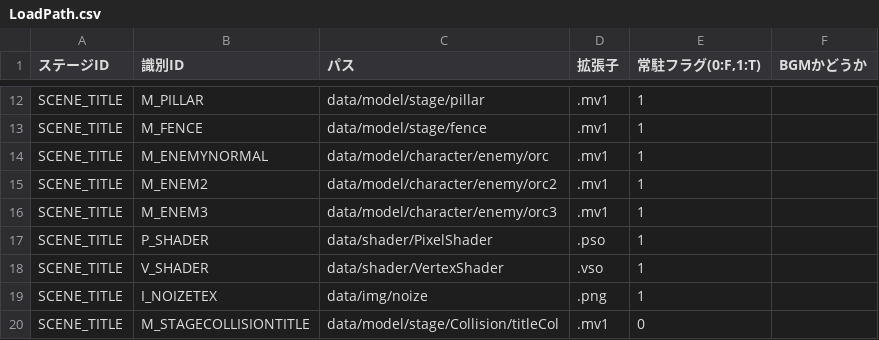
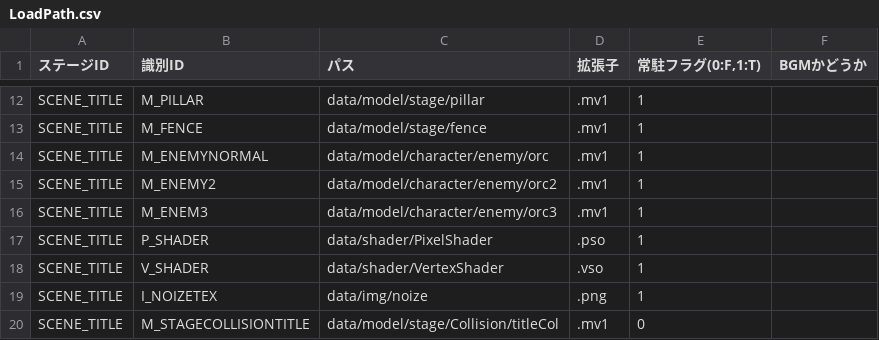
Before and after one commit to nkd10121/EmploymentWorks, a CSV file: EmploymentWork/data/csv/LoadPath.csv, drawn as a sheet; only a part is shown, gaps mark what is left out.

```diff
--- a/EmploymentWork/data/csv/LoadPath.csv
+++ b/EmploymentWork/data/csv/LoadPath.csv
@@ -14,3 +14,3 @@ SCENE_TITLE,M_FENCE,data/model/stage/fence,.mv1,1,
 SCENE_TITLE,M_ENEMYNORMAL,data/model/character/enemy/orc,.mv1,1,
-SCENE_TITLE,M_ENEM2,data/model/character/enemy/orc2,.mv1,1,
+SCENE_TITLE,M_ENEMY2,data/model/character/enemy/orc2,.mv1,1,
 SCENE_TITLE,M_ENEM3,data/model/character/enemy/orc3,.mv1,1,
```
Also changed, not shown: EmploymentWork/data/csv/animIdx.csv, 2 other files.
